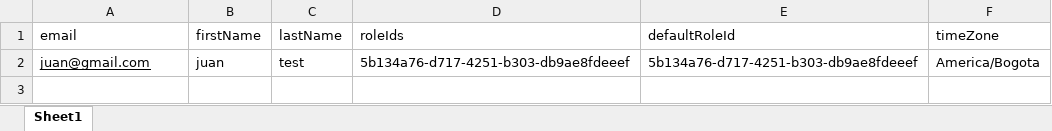
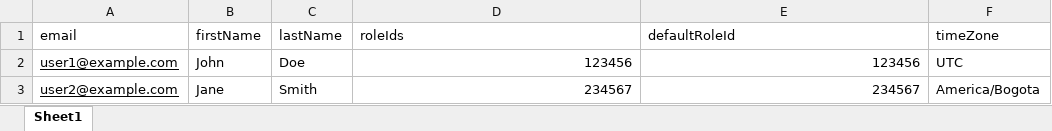
Before and after one commit to netdata-oscar-cely/create-users, an Excel workbook: usuarios.xlsx, sheet Sheet1, drawn as a sheet; values as stored, in another font and other column widths than the file's, no borders; removed rows and columns are numbered as before the commit, all else as after; the diff names each change by its address in the sheet, - before the commit and + after, or states it on an @@ line.

```diff
--- a/usuarios.xlsx (sheet Sheet1)
+++ b/usuarios.xlsx (sheet Sheet1)
-row 2: juan@gmail.com | juan | test | 5b134a76-d717-4251-b303-db9ae8fdeeef | 5b134a76-d717-4251-b303-db9ae8fdeeef | America/Bogota
+row 2: user1@example.com | John | Doe | 123456 | 123456 | UTC
+row 3: user2@example.com | Jane | Smith | 234567 | 234567 | America/Bogota
```
Also changed, not shown: 1 other file.
